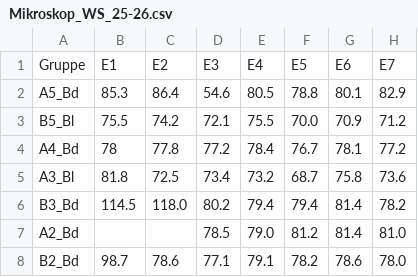
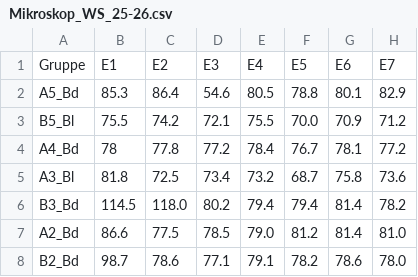
Before and after one commit to ManniGertrude/PC, a CSV file: Daten/Mikroskop_WS_25-26.csv, drawn as a sheet; only a part is shown; the diff names each change by its address in the sheet, - before the commit and + after, or states it on an @@ line.

Commit message:
modified:   Daten/Mikroskop_WS_25-26.csv 	modified:   Mikroskop.py 	modified:   PNG/Mikroskop/Alle Benzamid.png 	modified:   PNG/Mikroskop/Alle Benzil.png 	new file:   PNG/Mikroskop/WS 25-26/A2_Benzamid_Mikroskop.png 	new file:   PNG/Mikroskop/WS 25-26/A3_Benzil_Mikroskop.png 	new file:   PNG/Mikroskop/WS 25-26/A4_Benzamid_Mikroskop.png 	new file:   PNG/Mikroskop/WS 25-26/B2_Benzamid_Mikroskop.png 	new file:   PNG/Mikroskop/WS 25-26/B3_Benzamid_Mikroskop.png 	modified:   PNG/Mikroskop/WS_25-26_Benzamid.png 	modified:   PNG/Mikroskop/WS_25-26_Benzil.png

```diff
--- a/Daten/Mikroskop_WS_25-26.csv
+++ b/Daten/Mikroskop_WS_25-26.csv
-B7: (empty)
+B7: 86.6
-C7: (empty)
+C7: 77.5
```
Also changed, not shown: 13 other files.
